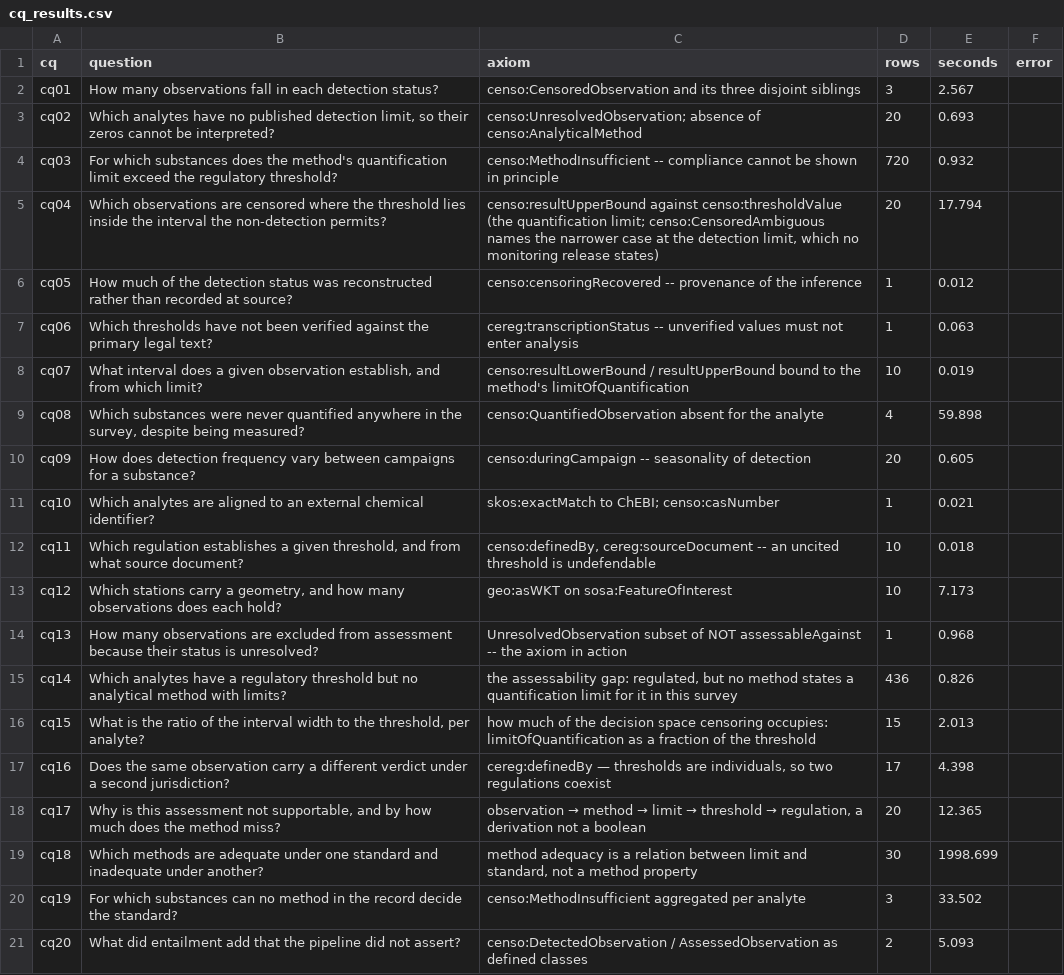
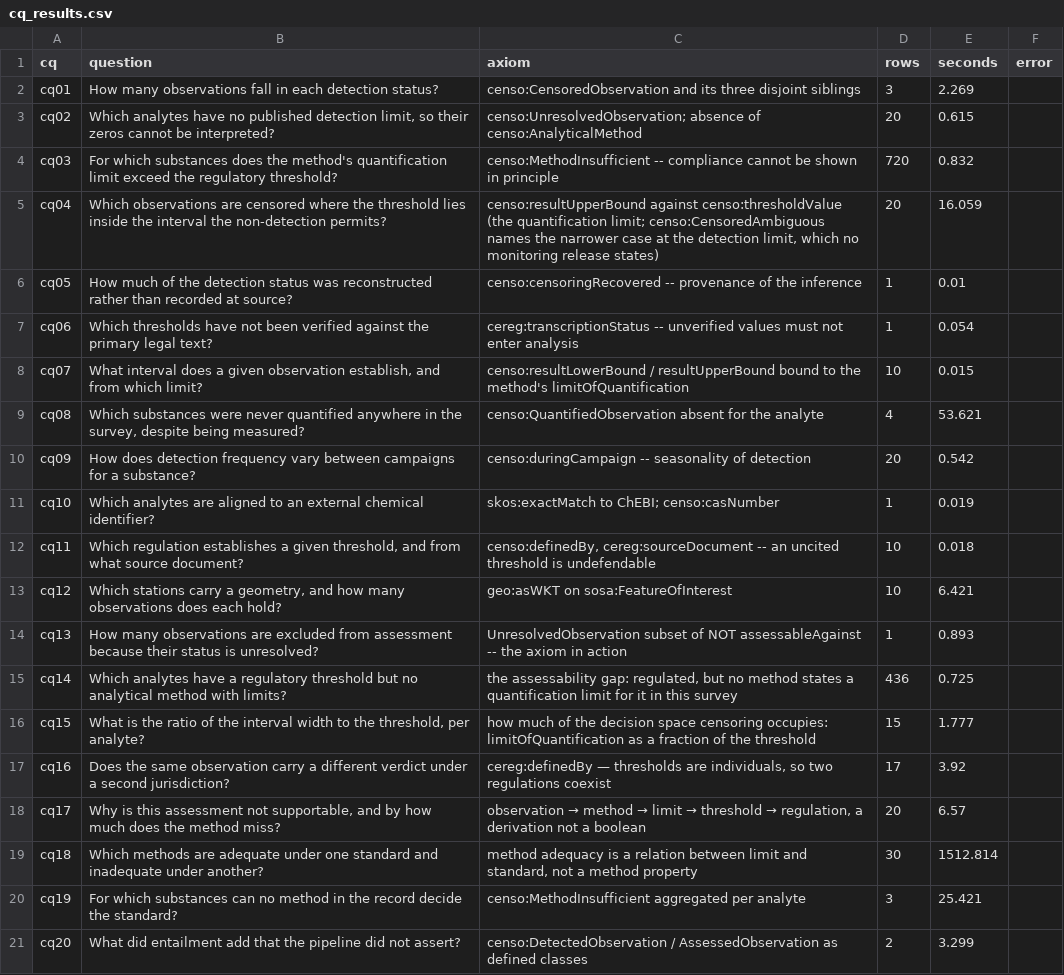
Before and after one commit to recepcanaltinbag/censo, a CSV file: derived/processed/cq_results.csv, drawn as a sheet; the diff names each change by its address in the sheet, - before the commit and + after, or states it on an @@ line.

```diff
--- a/derived/processed/cq_results.csv
+++ b/derived/processed/cq_results.csv
-E2 (seconds): 2.567
+E2 (seconds): 2.269
-E3 (seconds): 0.693
+E3 (seconds): 0.615
-E4 (seconds): 0.932
+E4 (seconds): 0.832
-E5 (seconds): 17.794
+E5 (seconds): 16.059
-E6 (seconds): 0.012
+E6 (seconds): 0.01
-E7 (seconds): 0.063
+E7 (seconds): 0.054
-E8 (seconds): 0.019
+E8 (seconds): 0.015
-E9 (seconds): 59.898
+E9 (seconds): 53.621
-E10 (seconds): 0.605
+E10 (seconds): 0.542
-E11 (seconds): 0.021
+E11 (seconds): 0.019
-E13 (seconds): 7.173
+E13 (seconds): 6.421
-E14 (seconds): 0.968
+E14 (seconds): 0.893
-E15 (seconds): 0.826
+E15 (seconds): 0.725
-E16 (seconds): 2.013
+E16 (seconds): 1.777
-E17 (seconds): 4.398
+E17 (seconds): 3.92
-E18 (seconds): 12.365
+E18 (seconds): 6.57
-E19 (seconds): 1998.699
+E19 (seconds): 1512.814
-E20 (seconds): 33.502
+E20 (seconds): 25.421
-E21 (seconds): 5.093
+E21 (seconds): 3.299
```
Also changed, not shown: derived/processed/gap_matrix.csv, derived/processed/reasoning_benchmark.csv, 53 other files.
